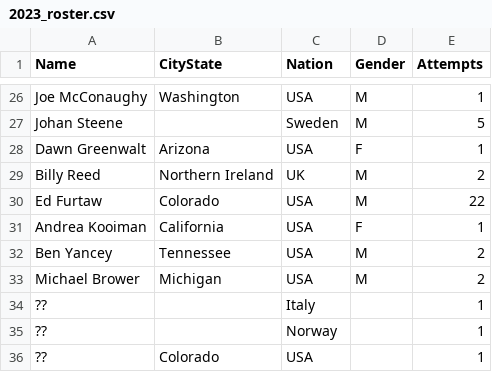
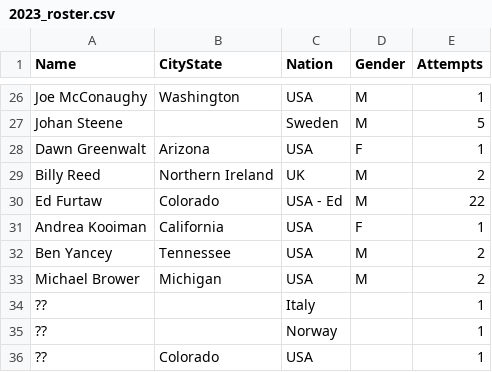
Before and after one commit to johnsug/barkley_plots, a CSV file: data/2023_roster.csv, drawn as a sheet; only a part is shown, gaps mark what is left out.

Commit message:
Update 2023_roster.csv

```diff
--- a/data/2023_roster.csv
+++ b/data/2023_roster.csv
@@ -29,3 +29,3 @@ Dawn Greenwalt,Arizona, USA,F,1
 Billy Reed,Northern Ireland,UK,M,2
-Ed Furtaw,Colorado,USA,M,22
+Ed Furtaw,Colorado,USA - Ed,M,22
 Andrea Kooiman,California,USA,F,1
```
